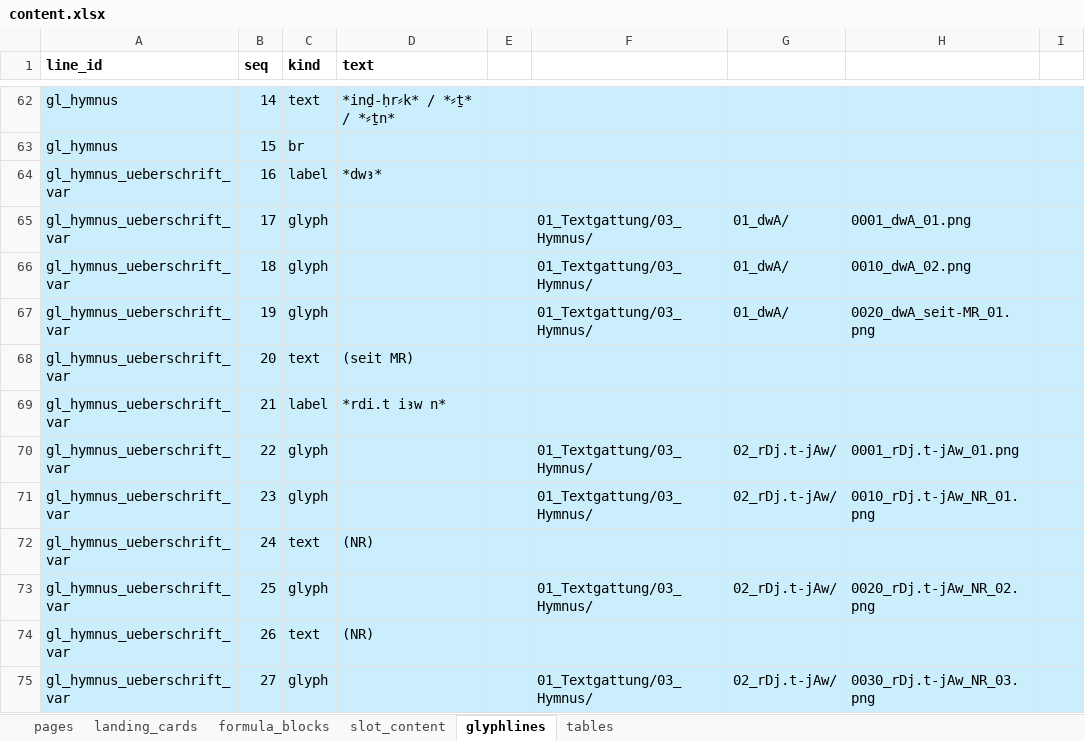
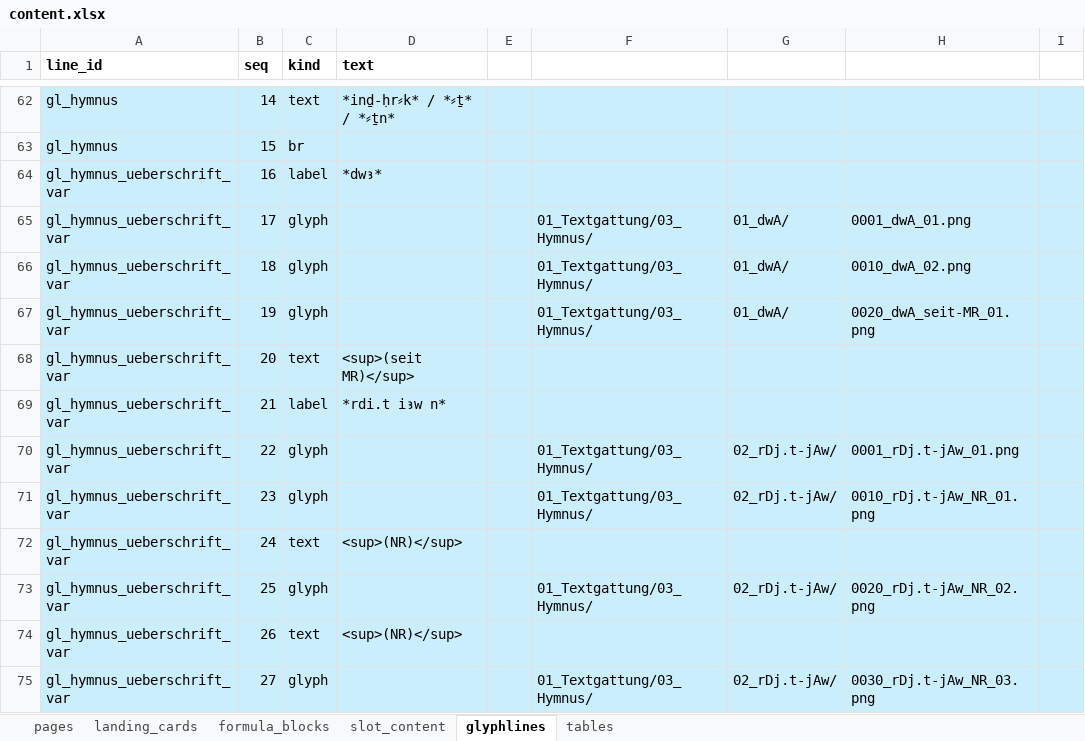
Before and after one commit to MarkusKut/Inschriftenschluessel, an Excel workbook: data/content.xlsx, sheet glyphlines, drawn as a sheet; only a part is shown, gaps mark what is left out; values as stored, in another font and other column widths than the file's, no borders; the diff covers the shown part only; the diff names each change by its address in the sheet, - before the commit and + after, or states it on an @@ line.

```diff
--- a/data/content.xlsx (sheet glyphlines)
+++ b/data/content.xlsx (sheet glyphlines)
-D68 (text): (seit MR)
+D68 (text): <sup>(seit MR)</sup>
-D72 (text): (NR)
+D72 (text): <sup>(NR)</sup>
-D74 (text): (NR)
+D74 (text): <sup>(NR)</sup>
```
Also changed, not shown: 11 edited cells elsewhere in this sheet, sheet tables, 29 other files.
